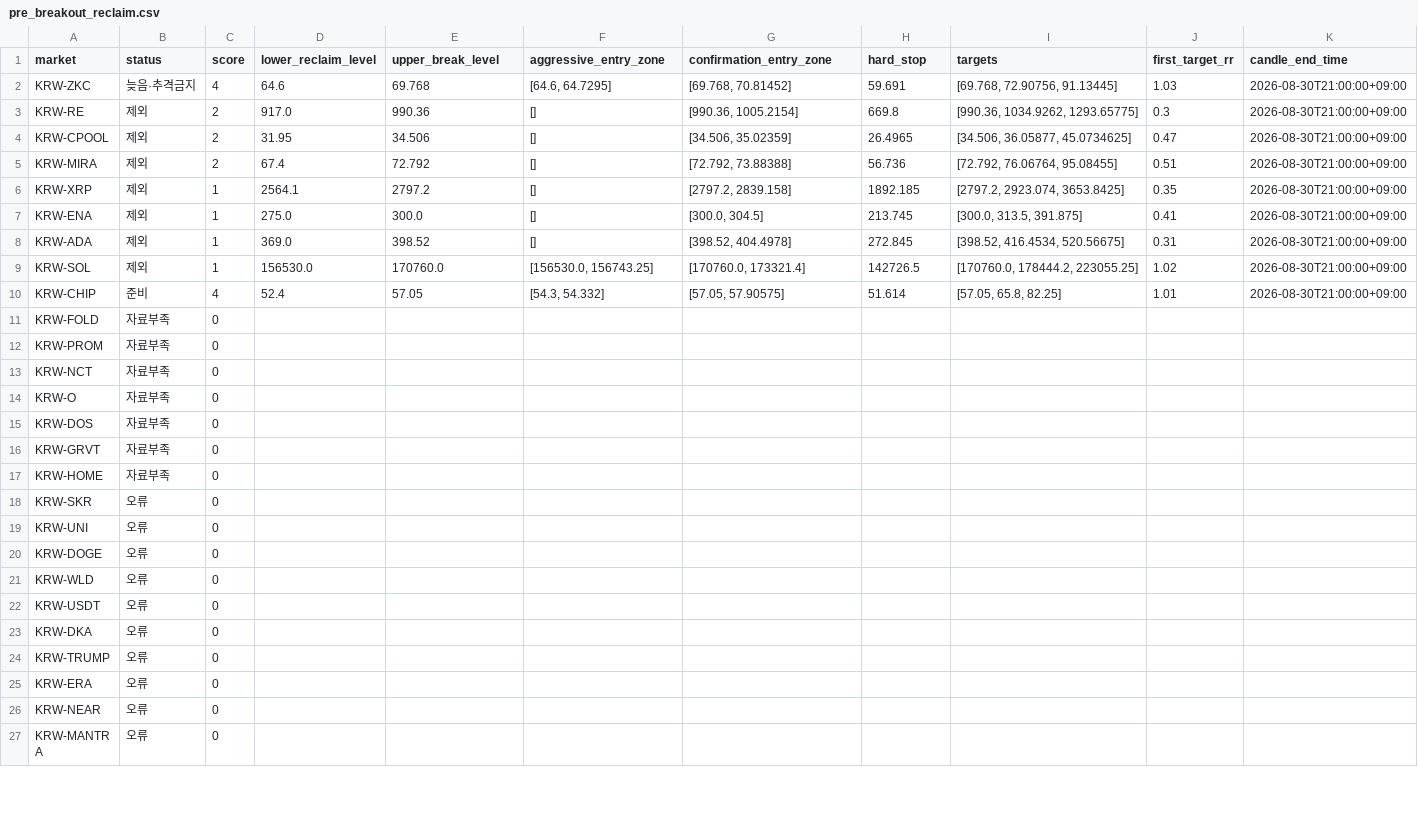
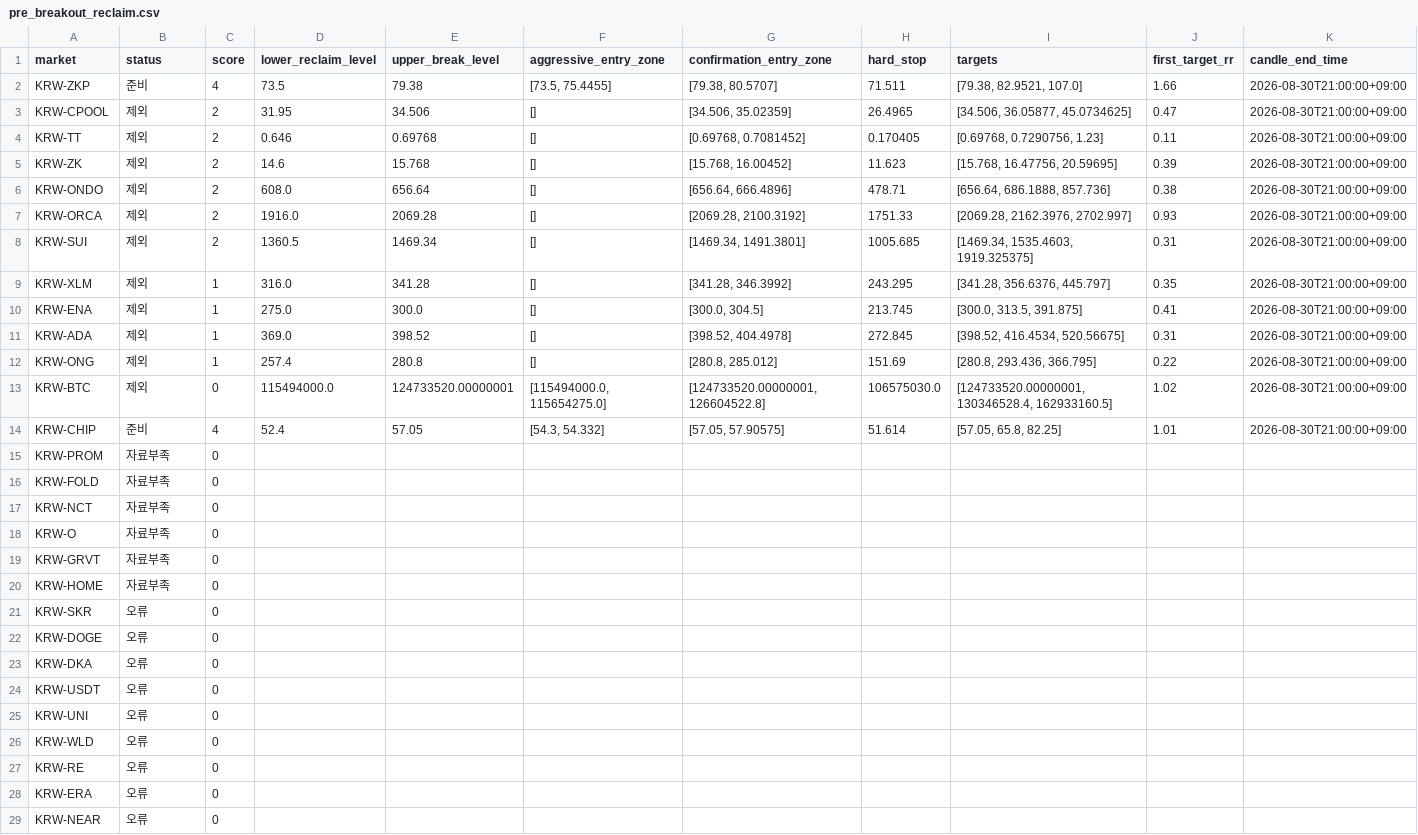
Before and after one commit to anna0205ms-stack/today-coin-explorer, a CSV file: outputs/pre_breakout_reclaim.csv, drawn as a sheet; only a part is shown; the shorter side is filled out with more unchanged rows; the diff covers the shown part only.

```diff
--- a/outputs/pre_breakout_reclaim.csv
+++ b/outputs/pre_breakout_reclaim.csv
@@ -1,16 +1,19 @@
 market,status,score,lower_reclaim_level,upper_break_level,aggressive_entry_zone,confirmation_entry_zone,hard_stop,targets,first_target_rr,candle_end_time
-KRW-ZKC,늦음·추격금지,4,64.6,69.768,"[64.6, 64.7295]","[69.768, 70.81452]",59.691,"[69.768, 72.90756, 91.13445]",1.03,2026-08-30T21:00:00+09:00
-KRW-RE,제외,2,917.0,990.36,[],"[990.36, 1005.2154]",669.8,"[990.36, 1034.9262, 1293.65775]",0.3,2026-08-30T21:00:00+09:00
+KRW-ZKP,준비,4,73.5,79.38,"[73.5, 75.4455]","[79.38, 80.5707]",71.511,"[79.38, 82.9521, 107.0]",1.66,2026-08-30T21:00:00+09:00
 KRW-CPOOL,제외,2,31.95,34.506,[],"[34.506, 35.02359]",26.4965,"[34.506, 36.05877, 45.0734625]",0.47,2026-08-30T21:00:00+09:00
-KRW-MIRA,제외,2,67.4,72.792,[],"[72.792, 73.88388]",56.736,"[72.792, 76.06764, 95.08455]",0.51,2026-08-30T21:00:00+09:00
-KRW-XRP,제외,1,2564.1,2797.2,[],"[2797.2, 2839.158]",1892.185,"[2797.2, 2923.074, 3653.8425]",0.35,2026-08-30T21:00:00+09:00
+KRW-TT,제외,2,0.646,0.69768,[],"[0.69768, 0.7081452]",0.170405,"[0.69768, 0.7290756, 1.23]",0.11,2026-08-30T21:00:00+09:00
+KRW-ZK,제외,2,14.6,15.768,[],"[15.768, 16.00452]",11.623,"[15.768, 16.47756, 20.59695]",0.39,2026-08-30T21:00:00+09:00
+KRW-ONDO,제외,2,608.0,656.64,[],"[656.64, 666.4896]",478.71,"[656.64, 686.1888, 857.736]",0.38,2026-08-30T21:00:00+09:00
+KRW-ORCA,제외,2,1916.0,2069.28,[],"[2069.28, 2100.3192]",1751.33,"[2069.28, 2162.3976, 2702.997]",0.93,2026-08-30T21:00:00+09:00
+KRW-SUI,제외,2,1360.5,1469.34,[],"[1469.34, 1491.3801]",1005.685,"[1469.34, 1535.4603, 1919.325375]",0.31,2026-08-30T21:00:00+09:00
+KRW-XLM,제외,1,316.0,341.28,[],"[341.28, 346.3992]",243.295,"[341.28, 356.6376, 445.797]",0.35,2026-08-30T21:00:00+09:00
 KRW-ENA,제외,1,275.0,300.0,[],"[300.0, 304.5]",213.745,"[300.0, 313.5, 391.875]",0.41,2026-08-30T21:00:00+09:00
 KRW-ADA,제외,1,369.0,398.52,[],"[398.52, 404.4978]",272.845,"[398.52, 416.4534, 520.56675]",0.31,2026-08-30T21:00:00+09:00
-KRW-SOL,제외,1,156530.0,170760.0,"[156530.0, 156743.25]","[170760.0, 173321.4]",142726.5,"[170760.0, 178444.2, 223055.25]",1.02,2026-08-30T21:00:00+09:00
+KRW-ONG,제외,1,257.4,280.8,[],"[280.8, 285.012]",151.69,"[280.8, 293.436, 366.795]",0.22,2026-08-30T21:00:00+09:00
+KRW-BTC,제외,0,115494000.0,124733520.00000001,"[115494000.0, 115654275.0]","[124733520.00000001, 126604522.8]",106575030.0,"[124733520.00000001, 130346528.4, 162933160.5]",1.02,2026-08-30T21:00:00+09:00
 KRW-CHIP,준비,4,52.4,57.05,"[54.3, 54.332]","[57.05, 57.90575]",51.614,"[57.05, 65.8, 82.25]",1.01,2026-08-30T21:00:00+09:00
+KRW-PROM,자료부족,0,,,,,,,,
 KRW-FOLD,자료부족,0,,,,,,,,
-KRW-PROM,자료부족,0,,,,,,,,
 KRW-NCT,자료부족,0,,,,,,,,
 KRW-O,자료부족,0,,,,,,,,
-KRW-DOS,자료부족,0,,,,,,,,
 KRW-GRVT,자료부족,0,,,,,,,,
@@ -18,8 +21,8 @@ KRW-HOME,자료부족,0,,,,,,,,
 KRW-SKR,오류,0,,,,,,,,
+KRW-DOGE,오류,0,,,,,,,,
+KRW-DKA,오류,0,,,,,,,,
+KRW-USDT,오류,0,,,,,,,,
 KRW-UNI,오류,0,,,,,,,,
-KRW-DOGE,오류,0,,,,,,,,
 KRW-WLD,오류,0,,,,,,,,
-KRW-USDT,오류,0,,,,,,,,
-KRW-DKA,오류,0,,,,,,,,
-KRW-TRUMP,오류,0,,,,,,,,
+KRW-RE,오류,0,,,,,,,,
 KRW-ERA,오류,0,,,,,,,,
```
Also changed, not shown: 1 added row, 4 removed rows, 1 moved row and 6 edited cells elsewhere in this file, outputs/latest_scan.csv, outputs/technical_rebound.csv, 51 other files.
